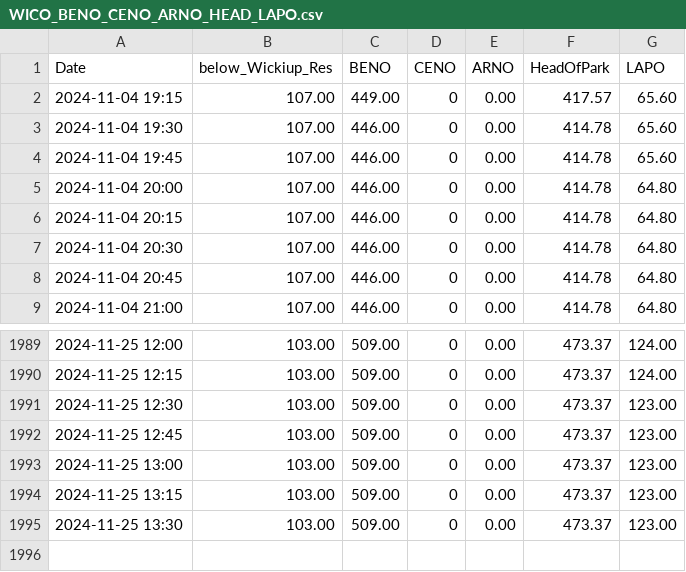
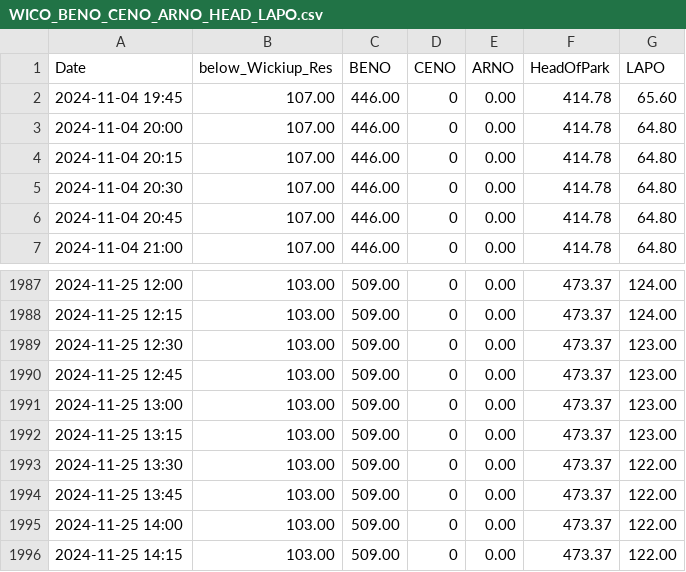
Before and after one commit to ksallee/Green-Wave-Report, a CSV file: static/WICO_BENO_CENO_ARNO_HEAD_LAPO.csv, drawn as a sheet; only a part is shown, gaps mark what is left out.

Commit message:
Update CSV data

```diff
--- a/static/WICO_BENO_CENO_ARNO_HEAD_LAPO.csv
+++ b/static/WICO_BENO_CENO_ARNO_HEAD_LAPO.csv
@@ -1,4 +1,2 @@
 Date,below_Wickiup_Res,BENO,CENO,ARNO,HeadOfPark,LAPO
-2024-11-04 19:15,107.00,449.00,0,0.00,417.57,65.60
-2024-11-04 19:30,107.00,446.00,0,0.00,414.78,65.60
 2024-11-04 19:45,107.00,446.00,0,0.00,414.78,65.60
@@ -1994,2 +1992,5 @@ Date,below_Wickiup_Res,BENO,CENO,ARNO,HeadOfPark,LAPO
 2024-11-25 13:15,103.00,509.00,0,0.00,473.37,123.00
-2024-11-25 13:30,103.00,509.00,0,0.00,473.37,123.00
+2024-11-25 13:30,103.00,509.00,0,0.00,473.37,122.00
+2024-11-25 13:45,103.00,509.00,0,0.00,473.37,122.00
+2024-11-25 14:00,103.00,509.00,0,0.00,473.37,122.00
+2024-11-25 14:15,103.00,509.00,0,0.00,473.37,122.00
```
